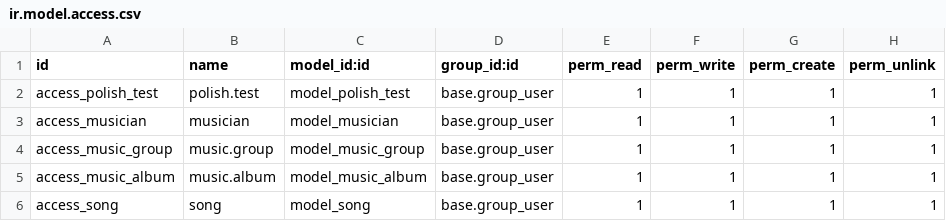
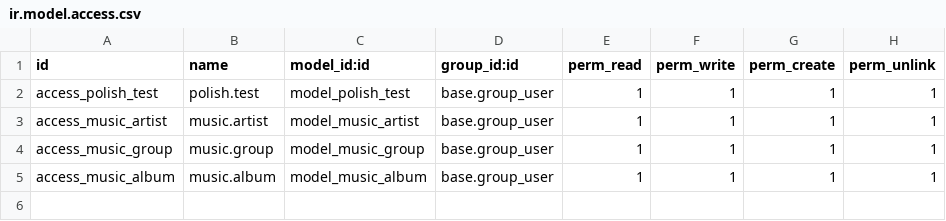
Before and after one commit to Greck-18/odoo_project, a CSV file: custom_addons/all_music/security/ir.model.access.csv, drawn as a sheet; the diff names each change by its address in the sheet, - before the commit and + after, or states it on an @@ line.

Commit message:
music_task

```diff
--- a/custom_addons/all_music/security/ir.model.access.csv
+++ b/custom_addons/all_music/security/ir.model.access.csv
-A3 (id): access_musician
+A3 (id): access_music_artist
-B3 (name): musician
+B3 (name): music.artist
-C3 (model_id:id): model_musician
+C3 (model_id:id): model_music_artist
-row 6: access_song | song | model_song | base.group_user | 1 | 1 | 1 | 1
```
Also changed, not shown: 11 other files.
